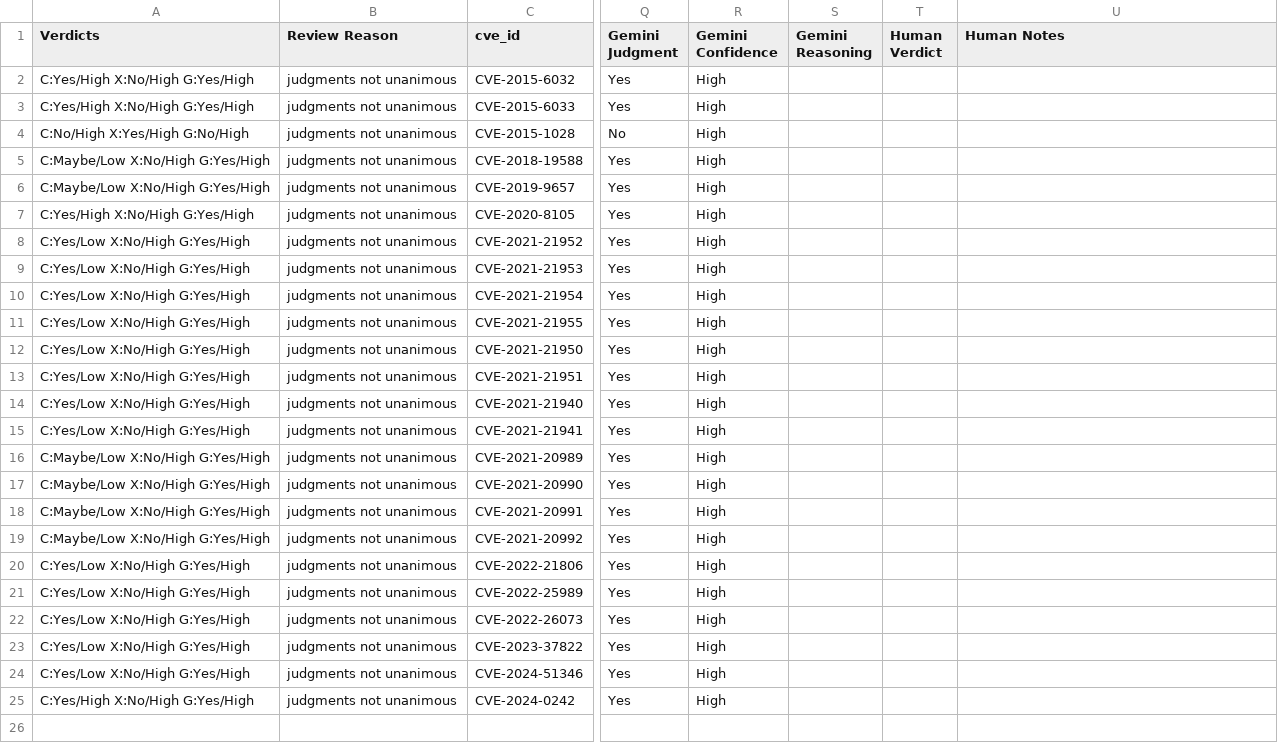
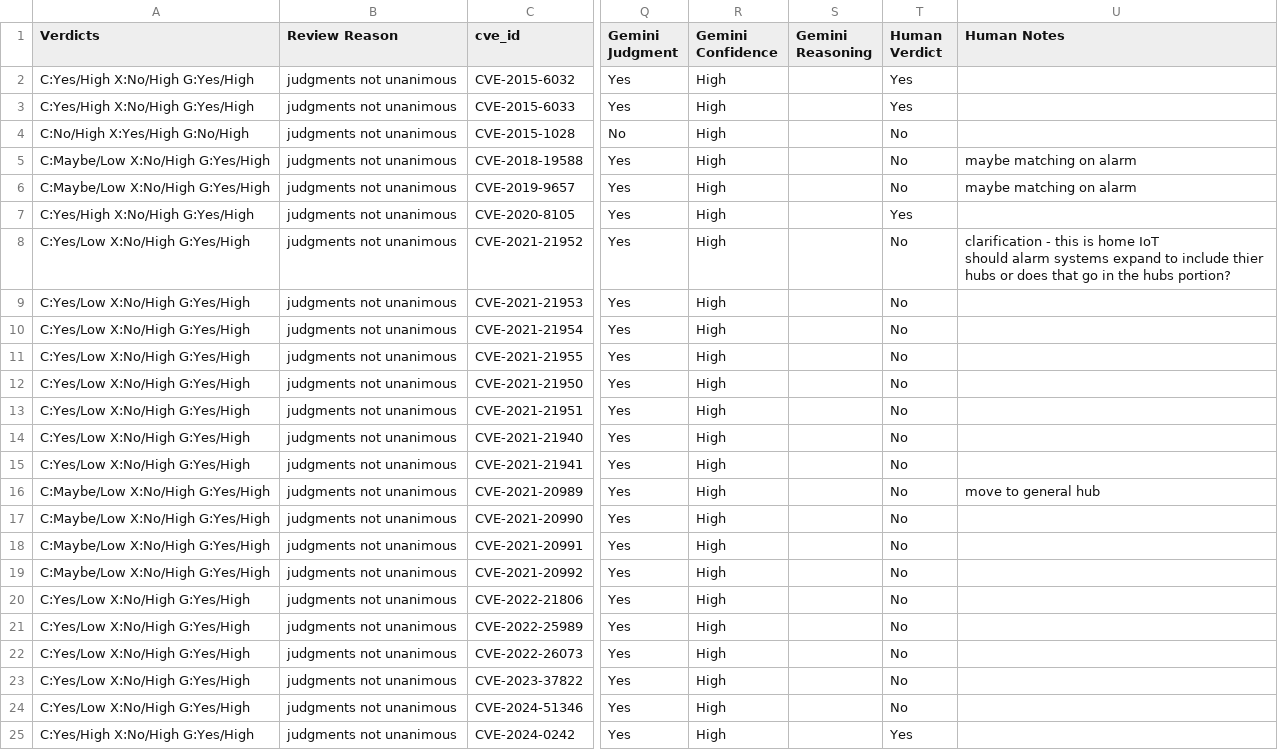
Before and after one commit to constrictingsnake/Home-IoT-Security, a CSV file: data/difference/alarms/vendor_only/02_needs_human_review.csv, drawn as a sheet; only a part is shown, gaps mark what is left out; ↵ is a line break in a cell; the diff names each change by its address in the sheet, - before the commit and + after, or states it on an @@ line.

```diff
--- a/data/difference/alarms/vendor_only/02_needs_human_review.csv
+++ b/data/difference/alarms/vendor_only/02_needs_human_review.csv
-T2:T3 (Human Verdict): (empty)
+T2:T3 (Human Verdict): Yes
-T4:T6 (Human Verdict): (empty)
+T4:T6 (Human Verdict): No
-U5:U6 (Human Notes): (empty)
+U5:U6 (Human Notes): maybe matching on alarm
-T7 (Human Verdict): (empty)
+T7 (Human Verdict): Yes
-T8:T24 (Human Verdict): (empty)
+T8:T24 (Human Verdict): No
-U8 (Human Notes): (empty)
+U8 (Human Notes): clarification - this is home IoT ↵ should alarm systems expand to include thier hubs or does that go in the hubs portion?
-U16 (Human Notes): (empty)
+U16 (Human Notes): move to general hub
-T25 (Human Verdict): (empty)
+T25 (Human Verdict): Yes
```
Also changed, not shown: data/difference/babymonitor/vendor_only/02_needs_human_review.csv, data/difference/cameras/vendor_only/02_needs_human_review.csv, 23 other files.
